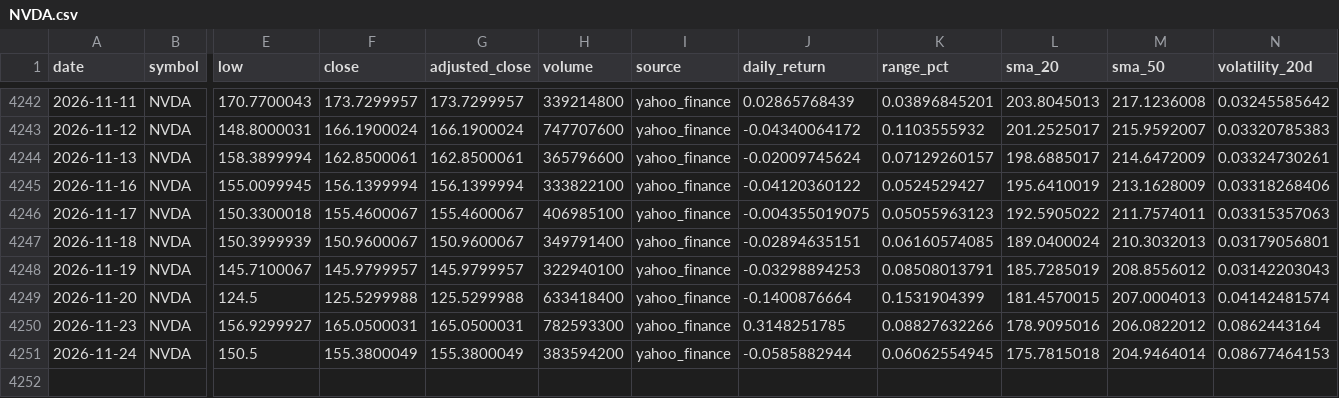
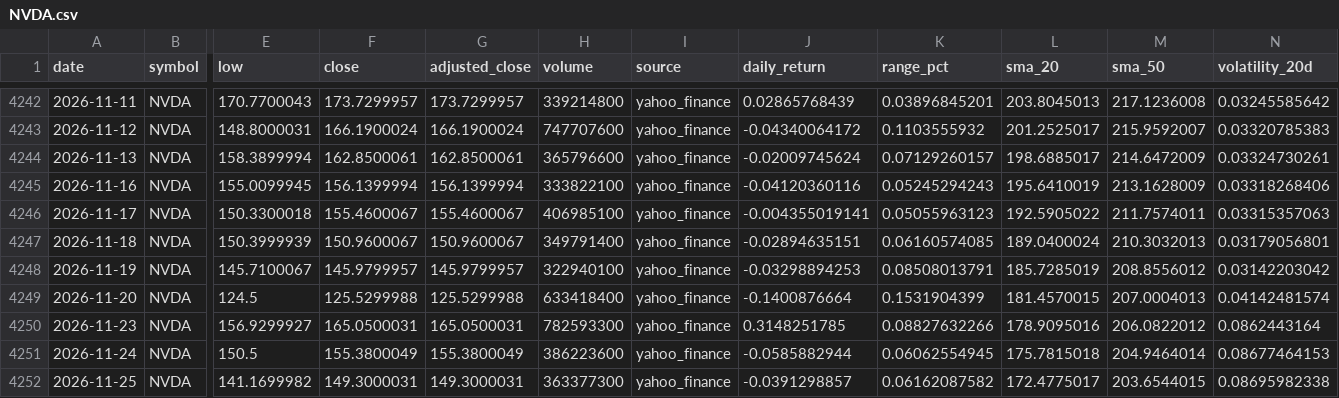
Before and after one commit to abi1010-git/predicting-stock-market-personal-project, a CSV file: data/NVDA.csv, drawn as a sheet; only a part is shown, gaps mark what is left out; rows hold the shown columns only; the diff names each change by its address in the sheet, - before the commit and + after, or states it on an @@ line.

```diff
--- a/data/NVDA.csv
+++ b/data/NVDA.csv
-J4245 (daily_return): -0.04120360122
+J4245 (daily_return): -0.04120360116
-K4245 (range_pct): 0.0524529427
+K4245 (range_pct): 0.05245294243
-J4246 (daily_return): -0.004355019075
+J4246 (daily_return): -0.004355019141
-N4248 (volatility_20d): 0.03142203043
+N4248 (volatility_20d): 0.03142203042
-H4251 (volume): 383594200
+H4251 (volume): 386223600
+row 4252: 2026-11-25 | NVDA | 141.1699982 | 149.3000031 | 149.3000031 | 363377300 | yahoo_finance | -0.0391298857 | 0.06162087582 | 172.4775017 | 203.6544015 | 0.08695982338
```
Also changed, not shown: data/AAPL.csv, data/IWM.csv, 3 other files.
